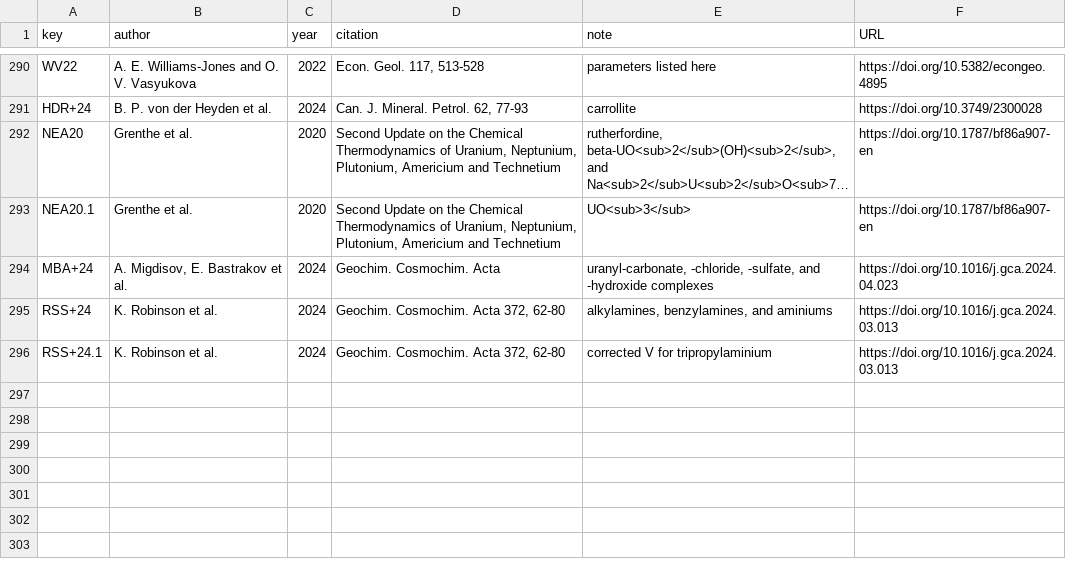
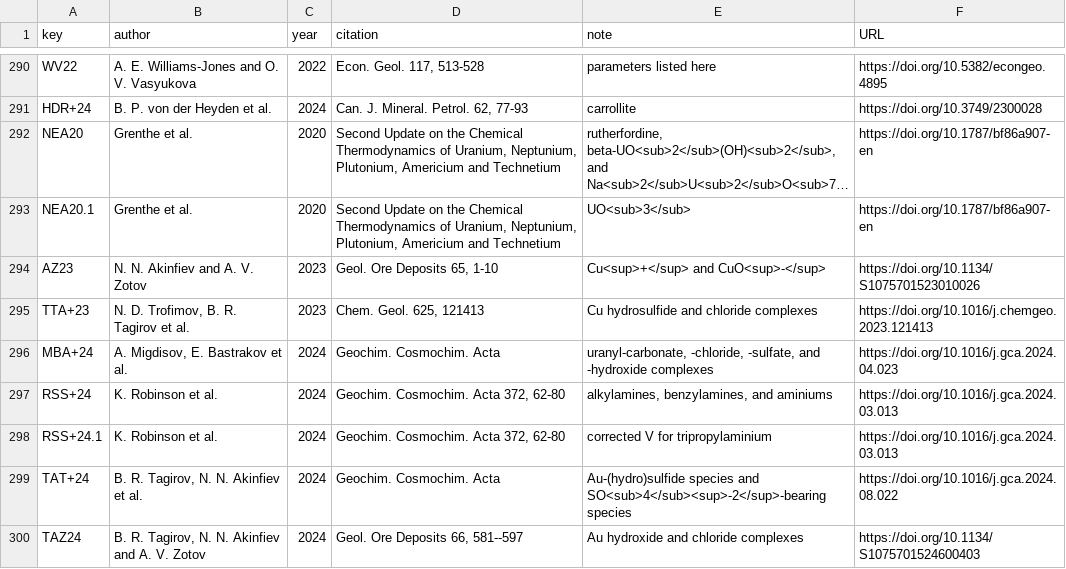
Before and after one commit to r-forge/chnosz, a CSV file: pkg/CHNOSZ/inst/extdata/OBIGT/refs.csv, drawn as a sheet; only a part is shown, gaps mark what is left out; long unchanged cells end in …; the diff names each change by its address in the sheet, - before the commit and + after, or states it on an @@ line.

Commit message:
OBIGT: Add IGEM24.csv
git-svn-id: svn://svn.r-forge.r-project.org/svnroot/chnosz@852 edb9625f-4e0d-4859-8d74-9fd3b1da38cb

```diff
--- a/pkg/CHNOSZ/inst/extdata/OBIGT/refs.csv
+++ b/pkg/CHNOSZ/inst/extdata/OBIGT/refs.csv
+row 294: AZ23 | N. N. Akinfiev and A. V. Zotov | 2023 | Geol. Ore Deposits 65, 1-10 | Cu<sup>+</sup> and CuO<sup>-</sup> | https://doi.org/10.1134/S1075701523010026
+row 295: TTA+23 | N. D. Trofimov, B. R. Tagirov et al. | 2023 | Chem. Geol. 625, 121413 | Cu hydrosulfide and chloride complexes | https://doi.org/10.1016/j.chemgeo.2023.121413
+row 299: TAT+24 | B. R. Tagirov, N. N. Akinfiev et al. | 2024 | Geochim. Cosmochim. Acta | Au-(hydro)sulfide species and SO<sub>4</sub><sup>-2</sup>-bearing species | https://doi.org/10.1016/j.gca.2024.08.022
+row 300: TAZ24 | B. R. Tagirov, N. N. Akinfiev and A. V. Zotov | 2024 | Geol. Ore Deposits 66, 581--597 | Au hydroxide and chloride complexes | https://doi.org/10.1134/S1075701524600403
```
Also changed, not shown: 6 other files.
